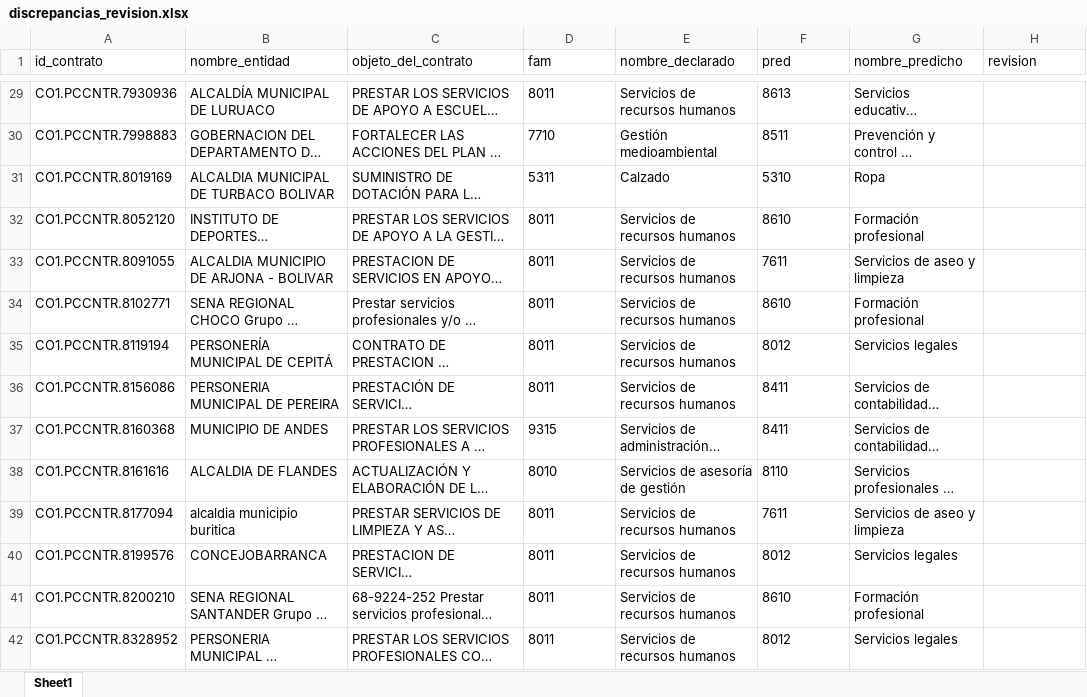
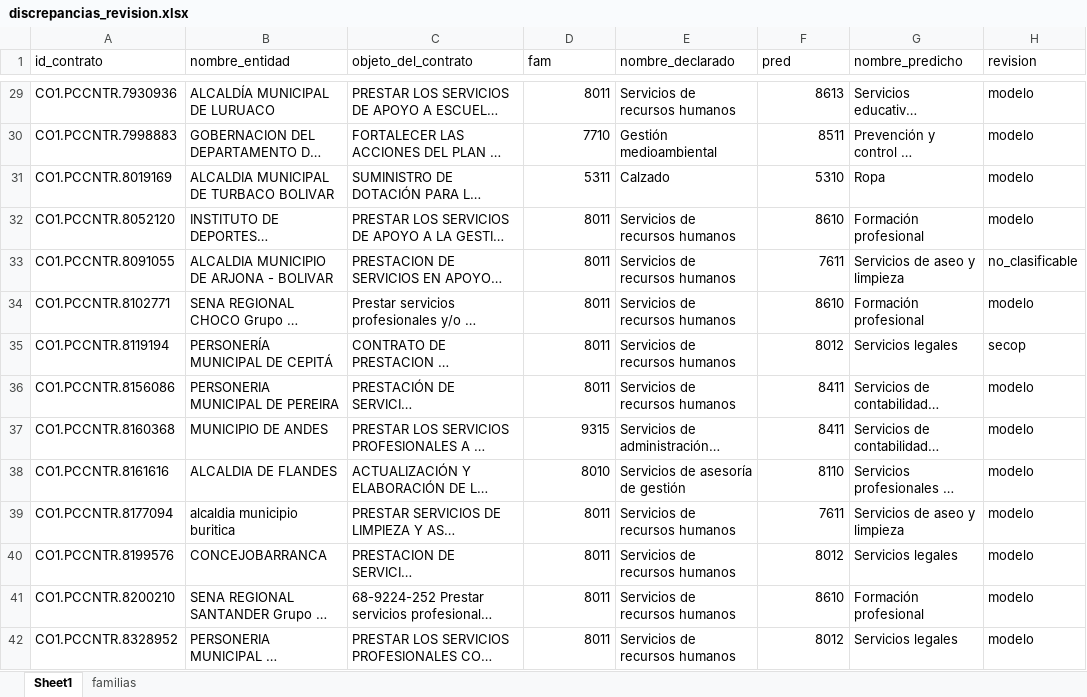
Before and after one commit to davidm094/radar-secop, an Excel workbook: reports/discrepancias_revision.xlsx, sheet Sheet1, drawn as a sheet; only a part is shown, gaps mark what is left out; long unchanged cells end in …; values as stored, in another font and other column widths than the file's, no borders; the diff covers the shown part only; the diff names each change by its address in the sheet, - before the commit and + after, or states it on an @@ line.

```diff
--- a/reports/discrepancias_revision.xlsx (sheet Sheet1)
+++ b/reports/discrepancias_revision.xlsx (sheet Sheet1)
+sheet tab: familias
-D29:D42 alignment: left
+D29:D42 alignment: right
-F29:F42 alignment: left
+F29:F42 alignment: right
-H29:H32 (revision): (empty)
+H29:H32 (revision): modelo
-H33 (revision): (empty)
+H33 (revision): no_clasificable
-H34 (revision): (empty)
+H34 (revision): modelo
-H35 (revision): (empty)
+H35 (revision): secop
-H36:H42 (revision): (empty)
+H36:H42 (revision): modelo
```
Also changed, not shown: 89 edited cells and cell formats elsewhere in this sheet, data/consultas/consultas_pyme.xlsx, 20 other files.
